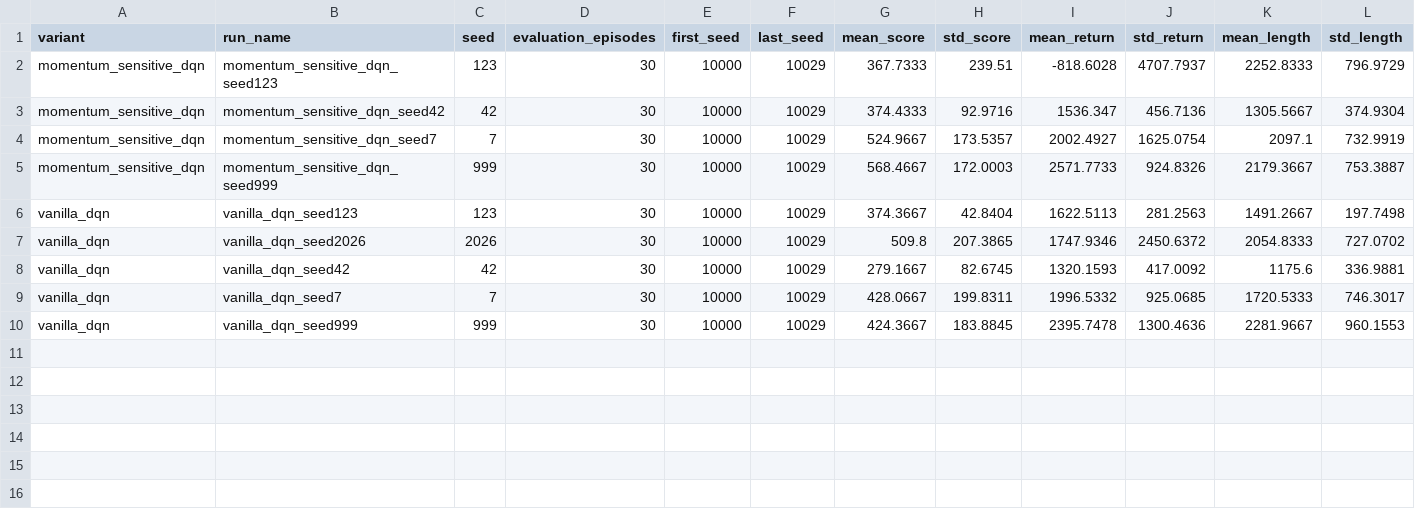
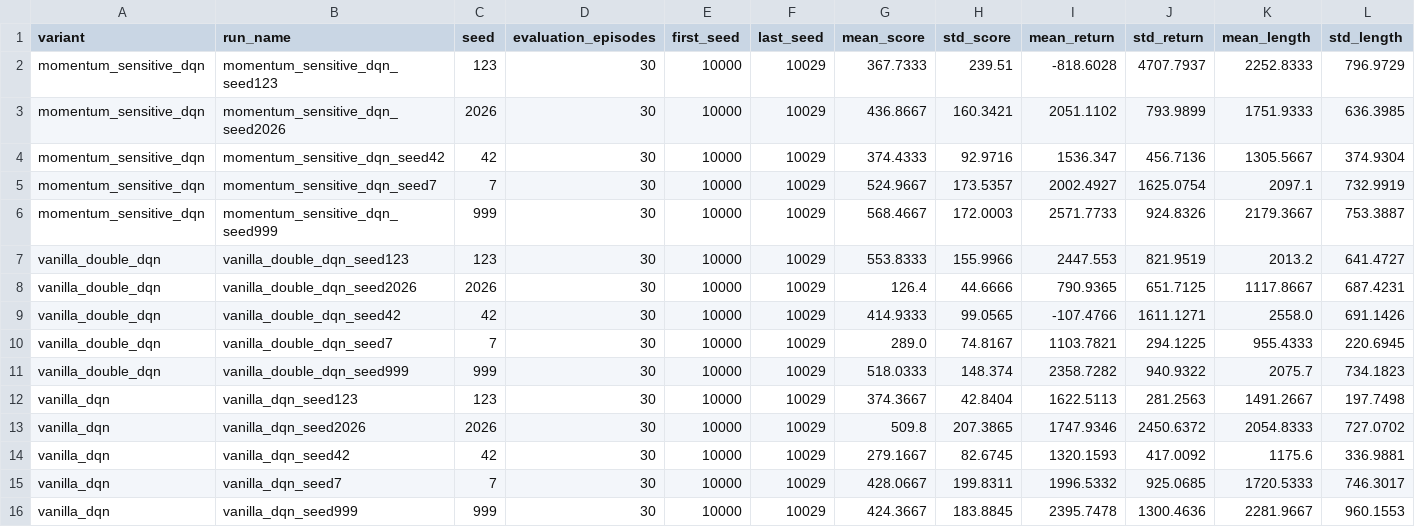
Before and after one commit to nerominh/Hill-Climb-Racing-DQN, a CSV file: plots/per_run_final_evaluation_metrics.csv, drawn as a sheet; only a part is shown; rows hold the shown columns only; the diff names each change by its address in the sheet, - before the commit and + after, or states it on an @@ line.

Commit message:
Update training metrics + renew validation

```diff
--- a/plots/per_run_final_evaluation_metrics.csv
+++ b/plots/per_run_final_evaluation_metrics.csv
+row 3: momentum_sensitive_dqn | momentum_sensitive_dqn_seed2026 | 2026 | 30 | 10000 | 10029 | 436.8667 | 160.3421 | 2051.1102 | 793.9899 | 1751.9333 | 636.3985
+row 7: vanilla_double_dqn | vanilla_double_dqn_seed123 | 123 | 30 | 10000 | 10029 | 553.8333 | 155.9966 | 2447.553 | 821.9519 | 2013.2 | 641.4727
+row 8: vanilla_double_dqn | vanilla_double_dqn_seed2026 | 2026 | 30 | 10000 | 10029 | 126.4 | 44.6666 | 790.9365 | 651.7125 | 1117.8667 | 687.4231
+row 9: vanilla_double_dqn | vanilla_double_dqn_seed42 | 42 | 30 | 10000 | 10029 | 414.9333 | 99.0565 | -107.4766 | 1611.1271 | 2558.0 | 691.1426
+row 10: vanilla_double_dqn | vanilla_double_dqn_seed7 | 7 | 30 | 10000 | 10029 | 289.0 | 74.8167 | 1103.7821 | 294.1225 | 955.4333 | 220.6945
+row 11: vanilla_double_dqn | vanilla_double_dqn_seed999 | 999 | 30 | 10000 | 10029 | 518.0333 | 148.374 | 2358.7282 | 940.9322 | 2075.7 | 734.1823
```
Also changed, not shown: plots/aggregate_final_evaluation_metrics.csv, 32 other files.
